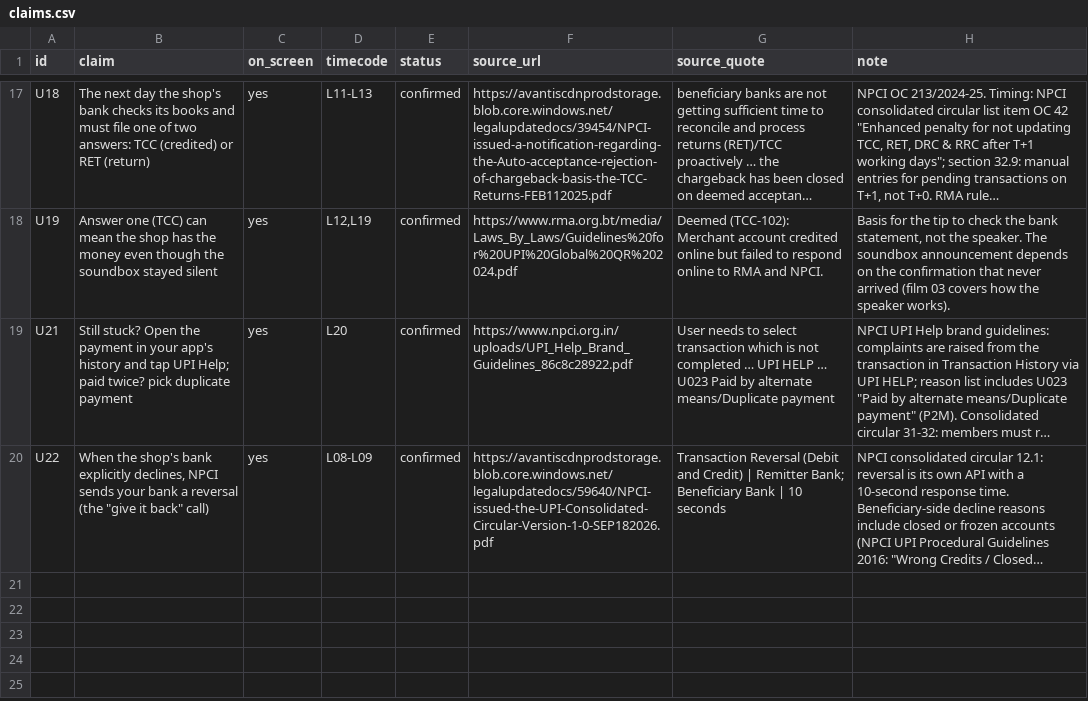
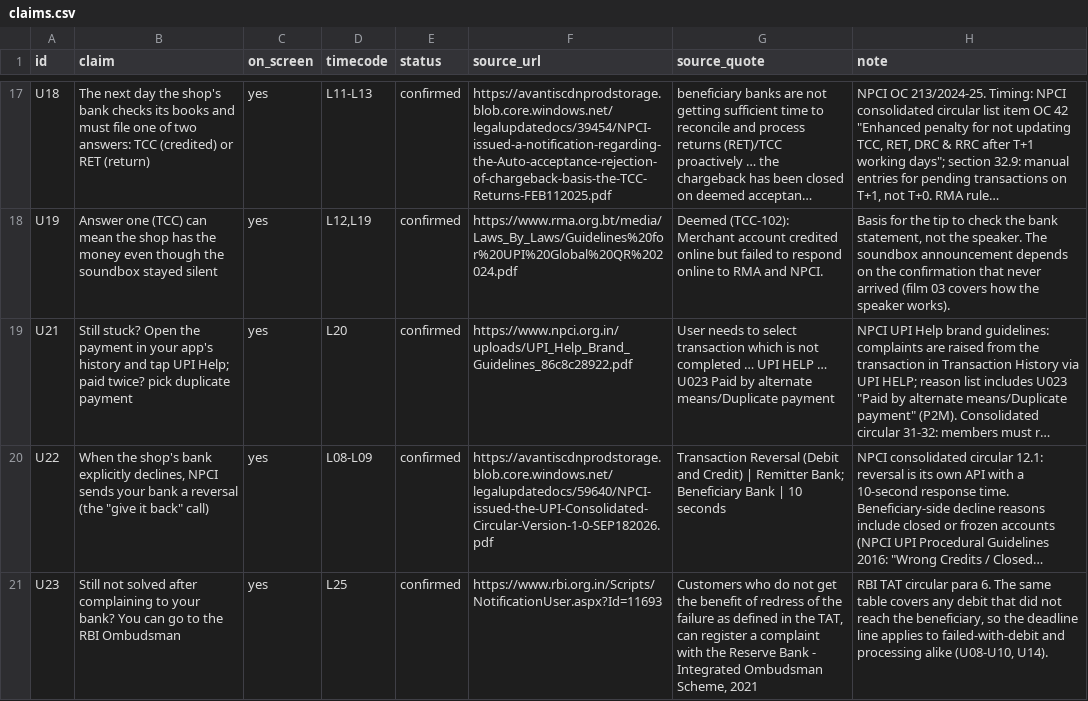
Before and after one commit to mkmk749278/Creator, a CSV file: projects/upi-money-deducted/claims.csv, drawn as a sheet; only a part is shown, gaps mark what is left out; long unchanged cells end in …; the diff names each change by its address in the sheet, - before the commit and + after, or states it on an @@ line.

```diff
--- a/projects/upi-money-deducted/claims.csv
+++ b/projects/upi-money-deducted/claims.csv
+row 21: U23 | Still not solved after complaining to your bank? You can go to the RBI Ombudsman | yes | L25 | confirmed | https://www.rbi.org.in/Scripts/NotificationUser.aspx?Id=11693 | Customers who do not get the benefit of redress of the failure as defined in the TAT, can register a complaint with the Reserve Bank - Integrated Ombudsman Scheme, 2021 | RBI TAT circular para 6. The same table covers any debit that did not reach the beneficiary, so the deadline line applies to failed-with-debit and processing alike (U08-U10, U14).
```
Also changed, not shown: projects/upi-money-deducted/script.tsv, 2 other files.
